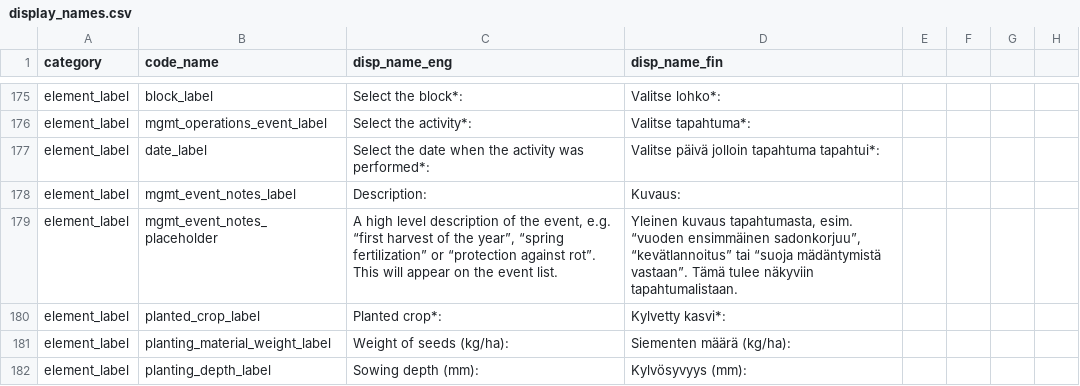
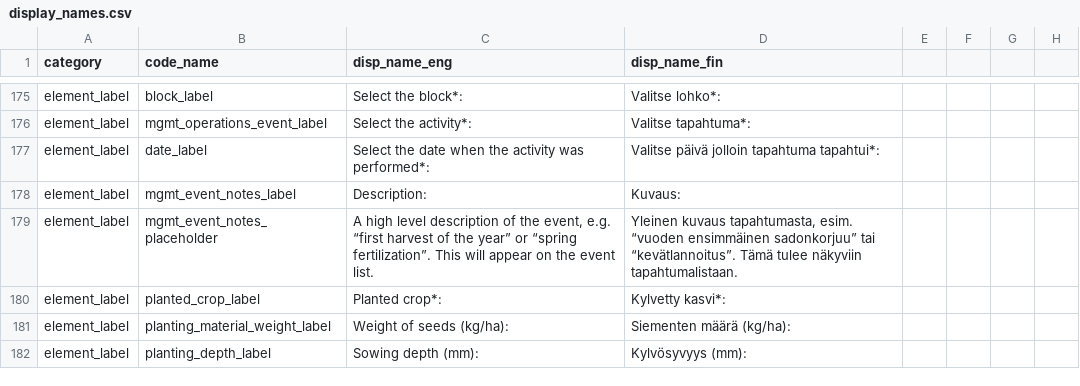
Before and after one commit to PecanProject/fieldactivity, a CSV file: inst/extdata/display_names.csv, drawn as a sheet; only a part is shown, gaps mark what is left out.

Commit message:
remove protection from rot

```diff
--- a/inst/extdata/display_names.csv
+++ b/inst/extdata/display_names.csv
@@ -178,3 +178,3 @@ element_label,date_label,Select the date when the activity was performed*:,Valit
 element_label,mgmt_event_notes_label,Description:,Kuvaus:
-element_label,mgmt_event_notes_placeholder,"A high level description of the event, e.g. “first harvest of the year”, “spring fertilization” or “protection against rot”. This will appear on the event list.","Yleinen kuvaus tapahtumasta, esim. “vuoden ensimmäinen sadonkorjuu”, “kevätlannoitus” tai “suoja mädäntymistä vastaan”. Tämä tulee näkyviin tapahtumalistaan."
+element_label,mgmt_event_notes_placeholder,"A high level description of the event, e.g. “first harvest of the year” or “spring fertilization”. This will appear on the event list.","Yleinen kuvaus tapahtumasta, esim. “vuoden ensimmäinen sadonkorjuu” tai “kevätlannoitus”. Tämä tulee näkyviin tapahtumalistaan."
 element_label,planted_crop_label,Planted crop*:,Kylvetty kasvi*:
```
